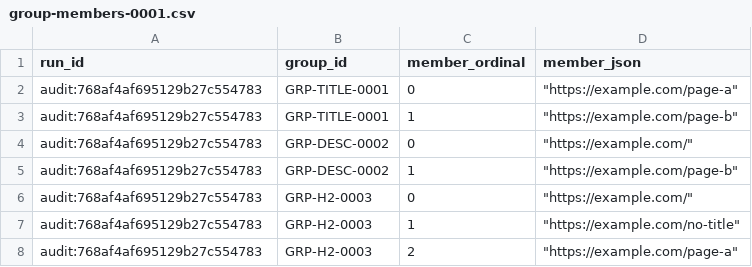
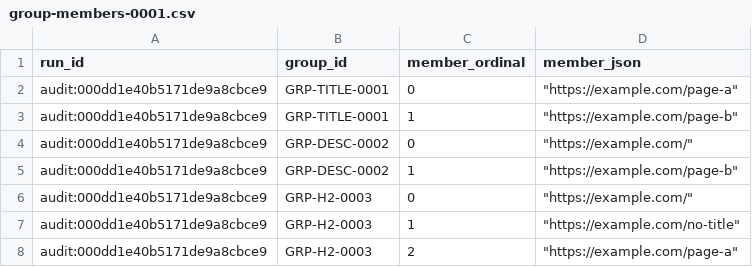
Before and after one commit to PavloSEO/seohead-tools, a CSV file: docs/examples/reporting-pack/worksheets/group-members-0001.csv, drawn as a sheet.

```diff
--- a/docs/examples/reporting-pack/worksheets/group-members-0001.csv
+++ b/docs/examples/reporting-pack/worksheets/group-members-0001.csv
@@ -1,8 +1,8 @@
 run_id,group_id,member_ordinal,member_json
-audit:768af4af695129b27c554783,GRP-TITLE-0001,0,"""https://example.com/page-a"""
-audit:768af4af695129b27c554783,GRP-TITLE-0001,1,"""https://example.com/page-b"""
-audit:768af4af695129b27c554783,GRP-DESC-0002,0,"""https://example.com/"""
-audit:768af4af695129b27c554783,GRP-DESC-0002,1,"""https://example.com/page-b"""
-audit:768af4af695129b27c554783,GRP-H2-0003,0,"""https://example.com/"""
-audit:768af4af695129b27c554783,GRP-H2-0003,1,"""https://example.com/no-title"""
-audit:768af4af695129b27c554783,GRP-H2-0003,2,"""https://example.com/page-a"""
+audit:000dd1e40b5171de9a8cbce9,GRP-TITLE-0001,0,"""https://example.com/page-a"""
+audit:000dd1e40b5171de9a8cbce9,GRP-TITLE-0001,1,"""https://example.com/page-b"""
+audit:000dd1e40b5171de9a8cbce9,GRP-DESC-0002,0,"""https://example.com/"""
+audit:000dd1e40b5171de9a8cbce9,GRP-DESC-0002,1,"""https://example.com/page-b"""
+audit:000dd1e40b5171de9a8cbce9,GRP-H2-0003,0,"""https://example.com/"""
+audit:000dd1e40b5171de9a8cbce9,GRP-H2-0003,1,"""https://example.com/no-title"""
+audit:000dd1e40b5171de9a8cbce9,GRP-H2-0003,2,"""https://example.com/page-a"""
```
Also changed, not shown: docs/examples/reporting-pack/worksheets/cohorts-0001.csv, docs/examples/reporting-pack/worksheets/coverage-0001.csv, 34 other files.
